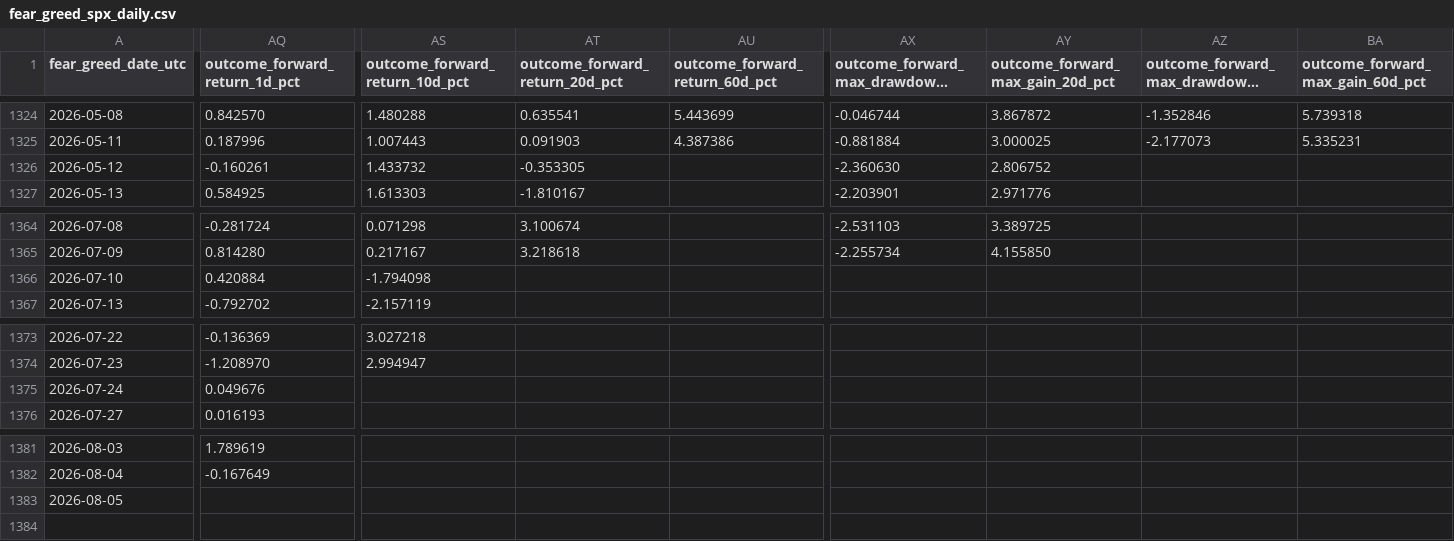
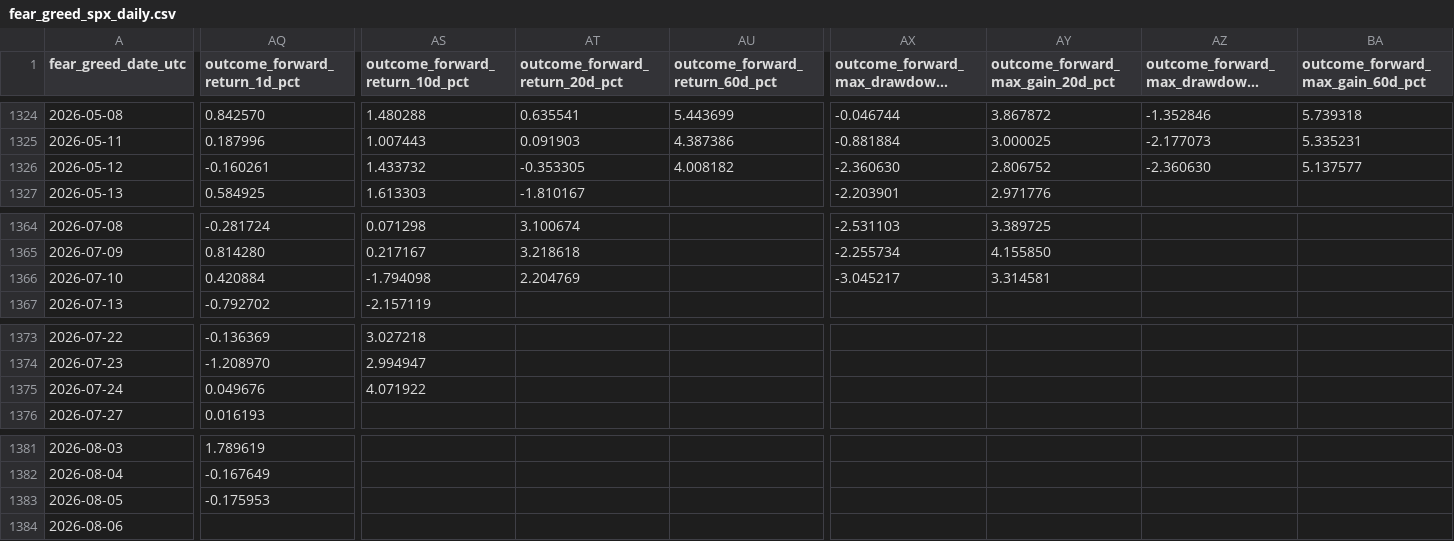
Before and after one commit to george962/FearGreedIndex, a CSV file: data/fear_greed_spx_daily.csv, drawn as a sheet; only a part is shown, gaps mark what is left out; long unchanged cells end in …; rows hold the shown columns only; the diff names each change by its address in the sheet, - before the commit and + after, or states it on an @@ line.

```diff
--- a/data/fear_greed_spx_daily.csv
+++ b/data/fear_greed_spx_daily.csv
-AU1326 (outcome_forward_return_60d_pct): (empty)
+AU1326 (outcome_forward_return_60d_pct): 4.008182
-AZ1326: (empty)
+AZ1326: -2.360630
-BA1326 (outcome_forward_max_gain_60d_pct): (empty)
+BA1326 (outcome_forward_max_gain_60d_pct): 5.137577
-AT1366 (outcome_forward_return_20d_pct): (empty)
+AT1366 (outcome_forward_return_20d_pct): 2.204769
-AX1366: (empty)
+AX1366: -3.045217
-AY1366 (outcome_forward_max_gain_20d_pct): (empty)
+AY1366 (outcome_forward_max_gain_20d_pct): 3.314581
-AS1375 (outcome_forward_return_10d_pct): (empty)
+AS1375 (outcome_forward_return_10d_pct): 4.071922
-AQ1383 (outcome_forward_return_1d_pct): (empty)
+AQ1383 (outcome_forward_return_1d_pct): -0.175953
+row 1384: 2026-08-06
```
Also changed, not shown: data/spx_daily.csv.
